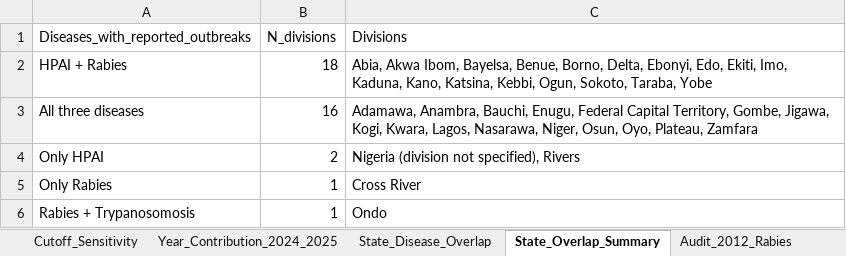
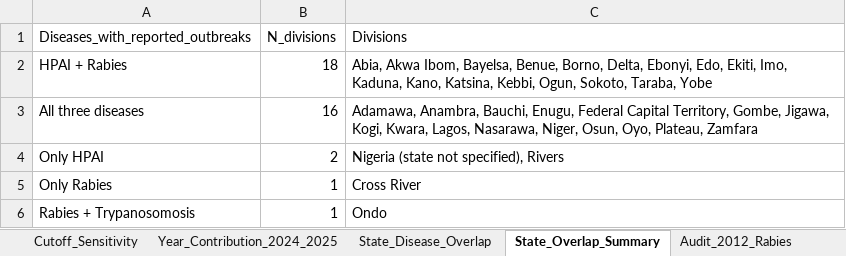
Before and after one commit to hellojibriva/hellojibriva, an Excel workbook: analysis/outputs/animal_disease_RESULTS_2006_2025.xlsx, sheet State_Overlap_Summary, drawn as a sheet; values as stored, in another font and other column widths than the file's, no borders; the diff names each change by its address in the sheet, - before the commit and + after, or states it on an @@ line.

```diff
--- a/analysis/outputs/animal_disease_RESULTS_2006_2025.xlsx (sheet State_Overlap_Summary)
+++ b/analysis/outputs/animal_disease_RESULTS_2006_2025.xlsx (sheet State_Overlap_Summary)
-C4 (Divisions): Nigeria (division not specified), Rivers
+C4 (Divisions): Nigeria (state not specified), Rivers
```
Also changed, not shown: sheet QC_Checks, sheet Audit_2026_Exclusion, sheet State_Disease_Overlap, sheet All_Geographic_Analysis, other sheet tabs, 17 other files.
